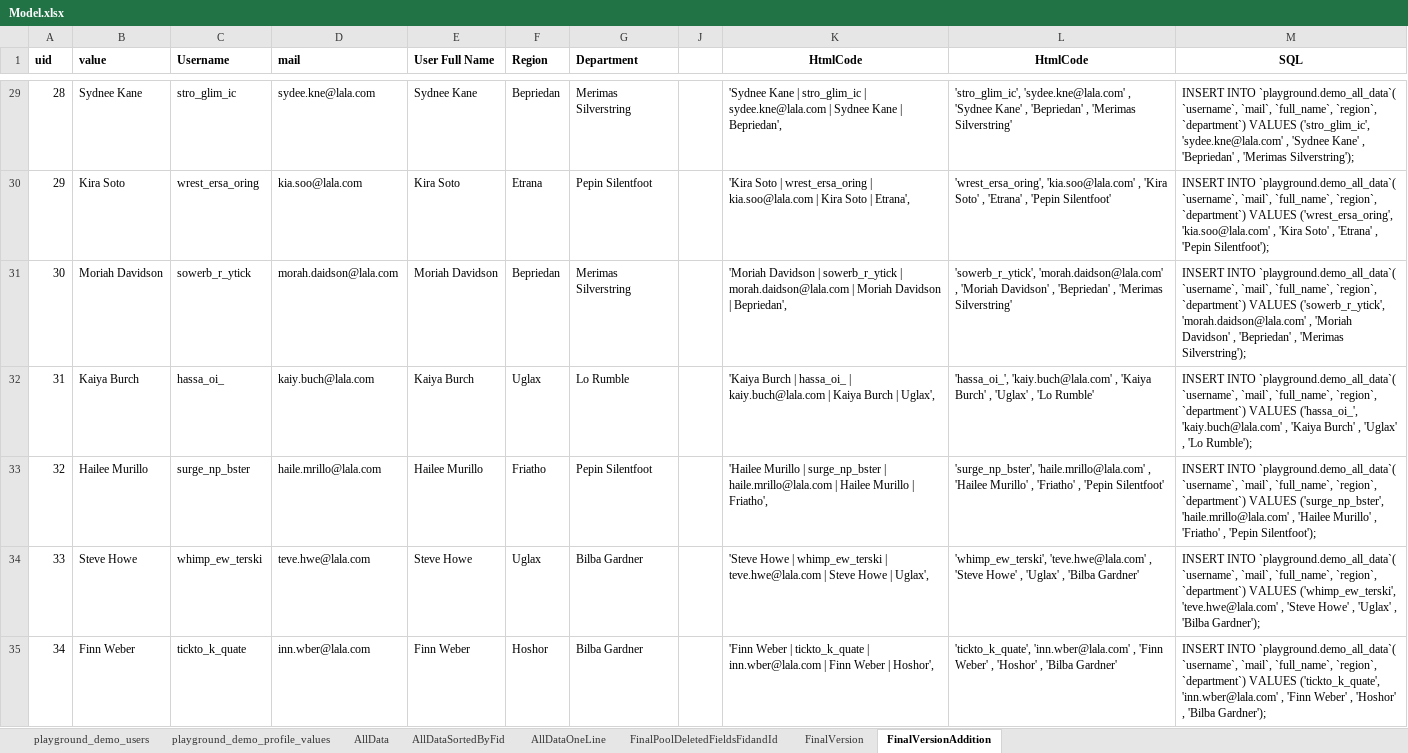
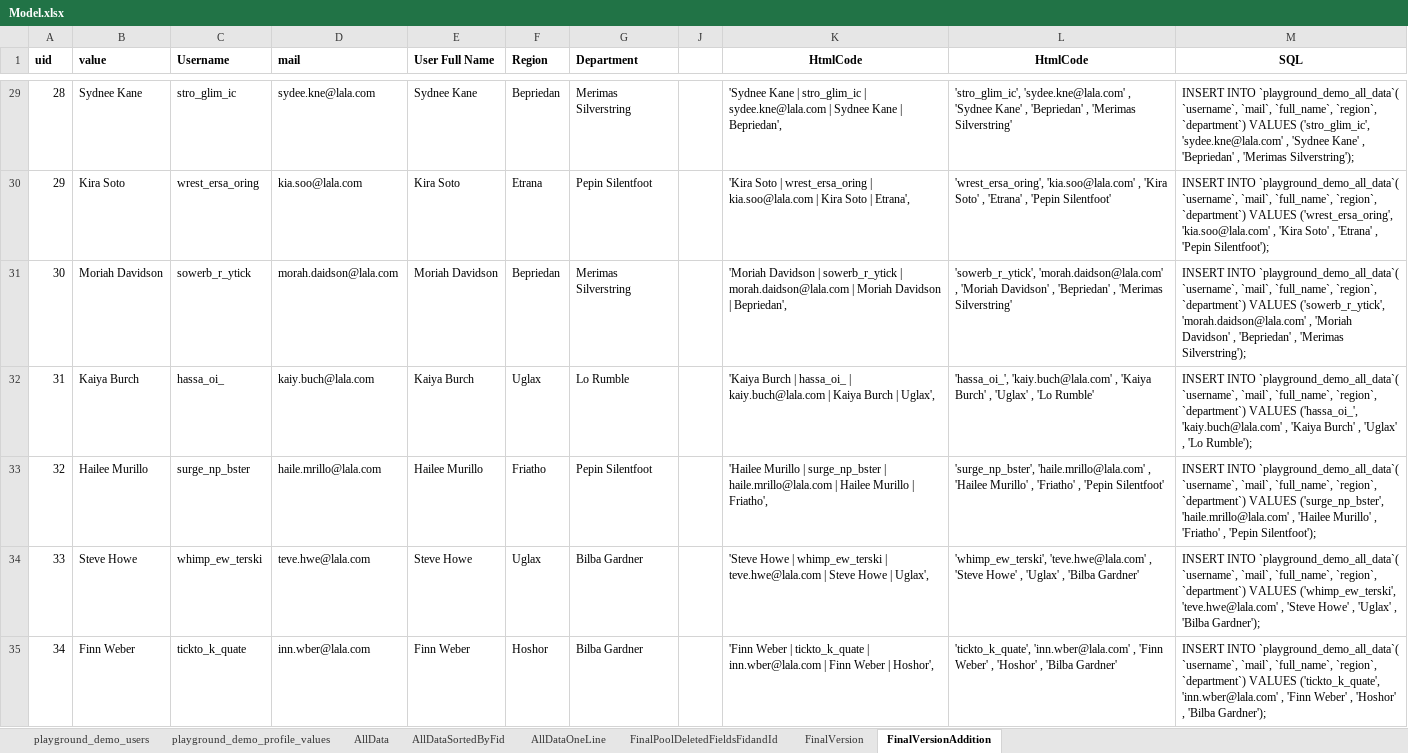
Before and after one commit to fiveminutes001/livesearch, an Excel workbook: Excel/Model.xlsx, sheet FinalVersionAddition, drawn as a sheet; only a part is shown, gaps mark what is left out; values as stored, in another font and other column widths than the file's, no borders; the diff covers the shown part only; the diff names each change by its address in the sheet, - before the commit and + after, or states it on an @@ line.

```diff
--- a/Excel/Model.xlsx (sheet FinalVersionAddition)
+++ b/Excel/Model.xlsx (sheet FinalVersionAddition)
-M29 (SQL): INSERT INTO `playground.demo_all_data`( `username`, `mail`,…
+M29 (SQL): INSERT INTO `playground_demo_all_data`( `username`, `mail`,…
-M30 (SQL): INSERT INTO `playground.demo_all_data`( `username`, `mail`,…
+M30 (SQL): INSERT INTO `playground_demo_all_data`( `username`, `mail`,…
-M31 (SQL): INSERT INTO `playground.demo_all_data`( `username`, `mail`,…
+M31 (SQL): INSERT INTO `playground_demo_all_data`( `username`, `mail`,…
-M32 (SQL): INSERT INTO `playground.demo_all_data`( `username`, `mail`,…
+M32 (SQL): INSERT INTO `playground_demo_all_data`( `username`, `mail`,…
-M33 (SQL): INSERT INTO `playground.demo_all_data`( `username`, `mail`,…
+M33 (SQL): INSERT INTO `playground_demo_all_data`( `username`, `mail`,…
-M34 (SQL): INSERT INTO `playground.demo_all_data`( `username`, `mail`,…
+M34 (SQL): INSERT INTO `playground_demo_all_data`( `username`, `mail`,…
-M35 (SQL): INSERT INTO `playground.demo_all_data`( `username`, `mail`,…
+M35 (SQL): INSERT INTO `playground_demo_all_data`( `username`, `mail`,…
```
Also changed, not shown: 1093 edited cells elsewhere in this sheet, hidden cells, 1 other file.
